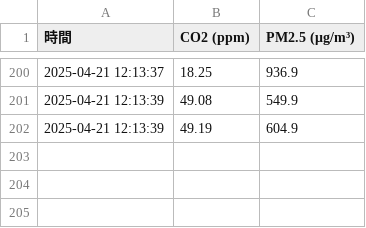
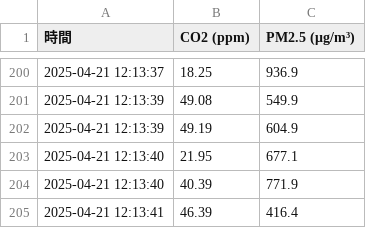
Before and after one commit to Sethjesus/JNC, a CSV file: data_2025-04-21.csv, drawn as a sheet; only a part is shown, gaps mark what is left out; the diff names each change by its address in the sheet, - before the commit and + after, or states it on an @@ line.

Commit message:
📈 自動更新 data_2025-04-21.csv 2025-04-21 12:13:41.857746

```diff
--- a/data_2025-04-21.csv
+++ b/data_2025-04-21.csv
+row 203: 2025-04-21 12:13:40 | 21.95 | 677.1
+row 204: 2025-04-21 12:13:40 | 40.39 | 771.9
+row 205: 2025-04-21 12:13:41 | 46.39 | 416.4
```
